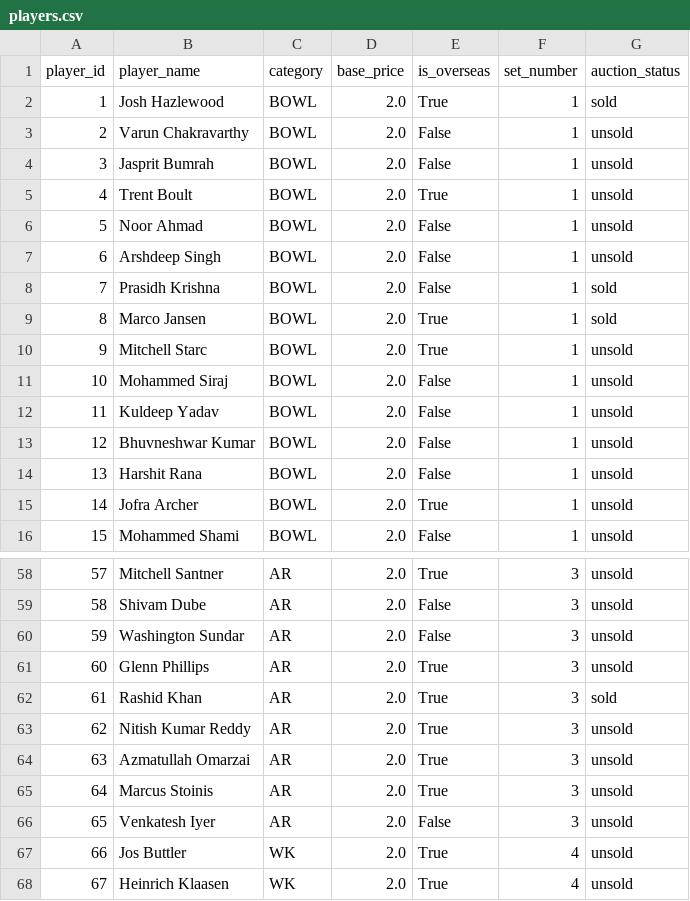
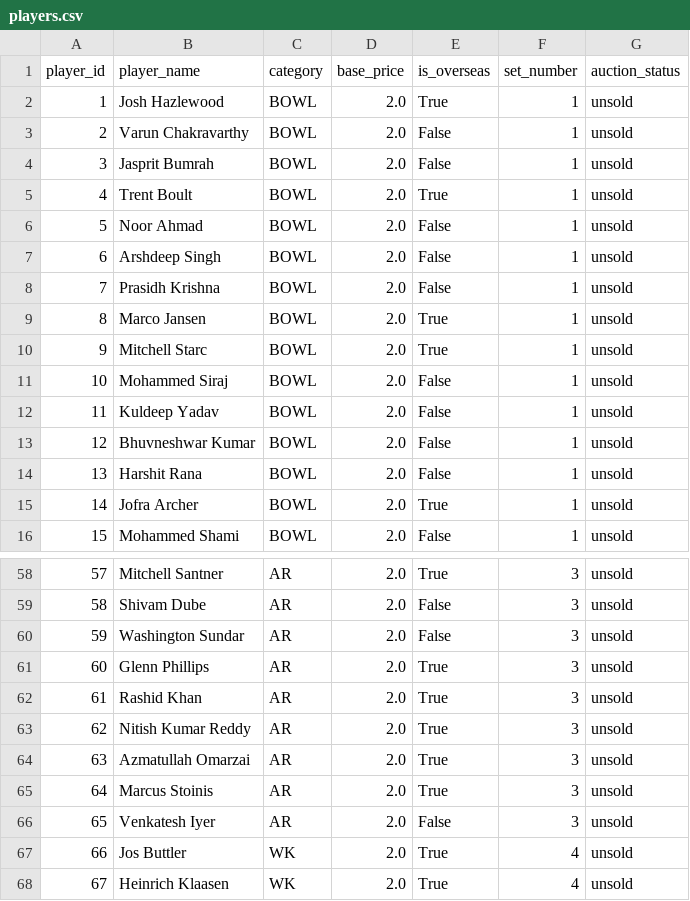
Before and after one commit to copyninja-AI/aipl-assistant, a CSV file: data/database/players.csv, drawn as a sheet; only a part is shown, gaps mark what is left out.

Commit message:
fix: reset_players status

```diff
--- a/data/database/players.csv
+++ b/data/database/players.csv
@@ -1,3 +1,3 @@
 player_id,player_name,category,base_price,is_overseas,set_number,auction_status
-1,Josh Hazlewood,BOWL,2.0,True,1,sold
+1,Josh Hazlewood,BOWL,2.0,True,1,unsold
 2,Varun Chakravarthy,BOWL,2.0,False,1,unsold
@@ -7,4 +7,4 @@ player_id,player_name,category,base_price,is_overseas,set_number,auction_status
 6,Arshdeep Singh,BOWL,2.0,False,1,unsold
-7,Prasidh Krishna,BOWL,2.0,False,1,sold
-8,Marco Jansen,BOWL,2.0,True,1,sold
+7,Prasidh Krishna,BOWL,2.0,False,1,unsold
+8,Marco Jansen,BOWL,2.0,True,1,unsold
 9,Mitchell Starc,BOWL,2.0,True,1,unsold
@@ -61,3 +61,3 @@ player_id,player_name,category,base_price,is_overseas,set_number,auction_status
 60,Glenn Phillips,AR,2.0,True,3,unsold
-61,Rashid Khan,AR,2.0,True,3,sold
+61,Rashid Khan,AR,2.0,True,3,unsold
 62,Nitish Kumar Reddy,AR,2.0,True,3,unsold
```
